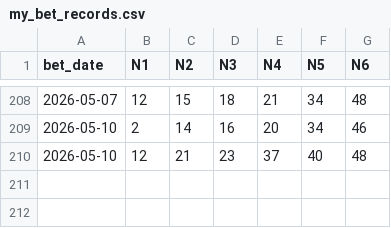
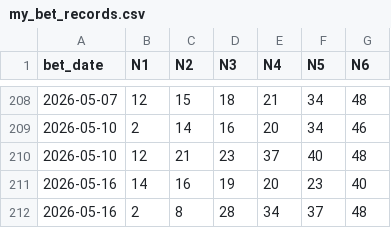
Before and after one commit to mrlam98613/flask_streamlit_web_fullfunc, a CSV file: A_new_bet_data_folder/my_bet_records.csv, drawn as a sheet; only a part is shown, gaps mark what is left out; the diff names each change by its address in the sheet, - before the commit and + after, or states it on an @@ line.

```diff
--- a/A_new_bet_data_folder/my_bet_records.csv
+++ b/A_new_bet_data_folder/my_bet_records.csv
+row 211: 2026-05-16 | 14 | 16 | 19 | 20 | 23 | 40
+row 212: 2026-05-16 | 2 | 8 | 28 | 34 | 37 | 48
```
Also changed, not shown: A_msk_lottery_data_folder/M2_last_upgrade_lotto_data.csv, A_msk_lottery_data_folder/M3_lotto_prize_results.csv, 33 other files.
